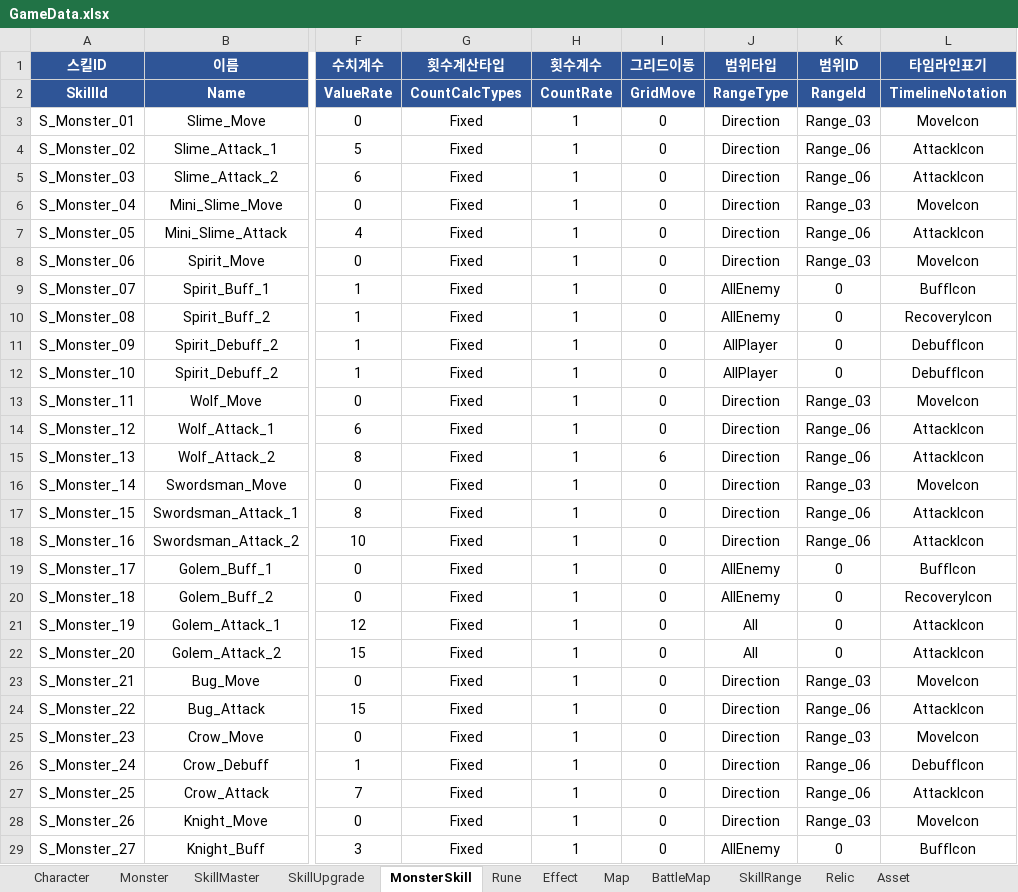
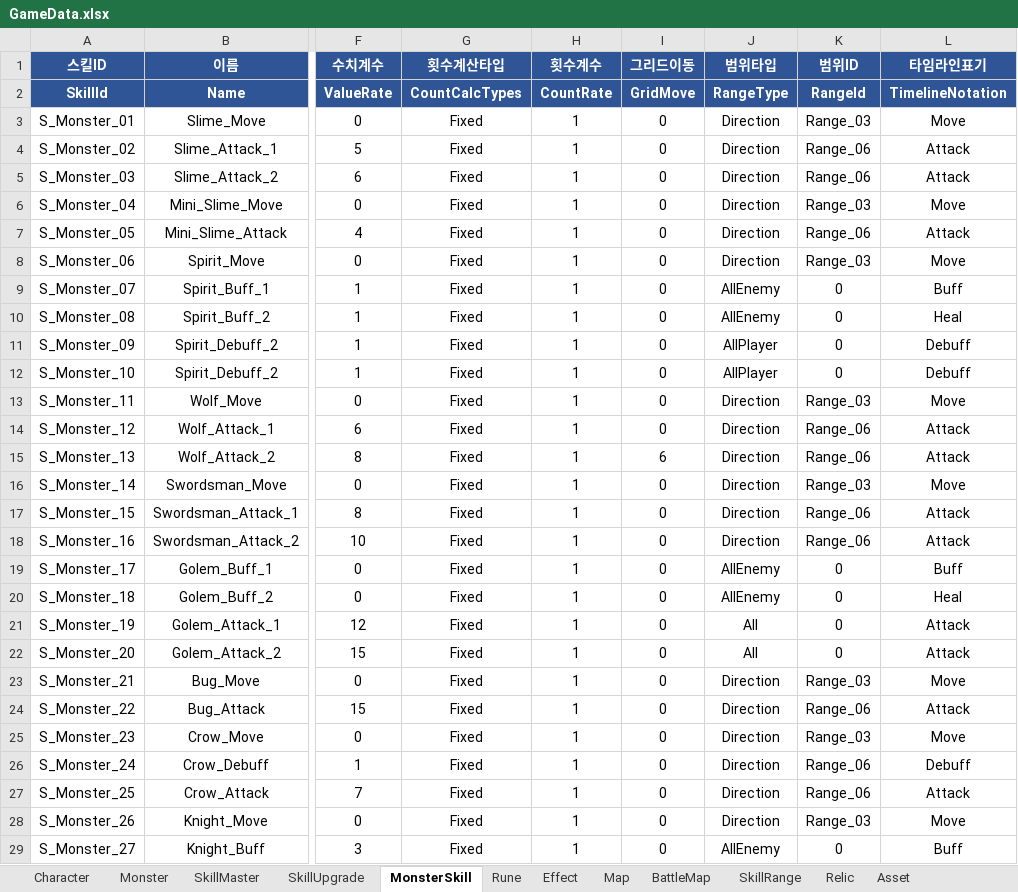
Before and after one commit to BIRANG22/RELIC, an Excel workbook: Assets/ExcelSource/GameData.xlsx, sheet MonsterSkill, drawn as a sheet; only a part is shown, gaps mark what is left out; values as stored, in another font and other column widths than the file's, no borders; the diff covers the shown part only; the diff names each change by its address in the sheet, - before the commit and + after, or states it on an @@ line.

```diff
--- a/Assets/ExcelSource/GameData.xlsx (sheet MonsterSkill)
+++ b/Assets/ExcelSource/GameData.xlsx (sheet MonsterSkill)
-L3 (타임라인표기): MoveIcon
+L3 (타임라인표기): Move
-L4:L5 (타임라인표기): AttackIcon
+L4:L5 (타임라인표기): Attack
-L6 (타임라인표기): MoveIcon
+L6 (타임라인표기): Move
-L7 (타임라인표기): AttackIcon
+L7 (타임라인표기): Attack
-L8 (타임라인표기): MoveIcon
+L8 (타임라인표기): Move
-L9 (타임라인표기): BuffIcon
+L9 (타임라인표기): Buff
-L10 (타임라인표기): RecoveryIcon
+L10 (타임라인표기): Heal
-L11:L12 (타임라인표기): DebuffIcon
+L11:L12 (타임라인표기): Debuff
-L13 (타임라인표기): MoveIcon
+L13 (타임라인표기): Move
-L14:L15 (타임라인표기): AttackIcon
+L14:L15 (타임라인표기): Attack
-L16 (타임라인표기): MoveIcon
+L16 (타임라인표기): Move
-L17:L18 (타임라인표기): AttackIcon
+L17:L18 (타임라인표기): Attack
-L19 (타임라인표기): BuffIcon
+L19 (타임라인표기): Buff
-L20 (타임라인표기): RecoveryIcon
+L20 (타임라인표기): Heal
-L21:L22 (타임라인표기): AttackIcon
+L21:L22 (타임라인표기): Attack
-L23 (타임라인표기): MoveIcon
+L23 (타임라인표기): Move
-L24 (타임라인표기): AttackIcon
+L24 (타임라인표기): Attack
-L25 (타임라인표기): MoveIcon
+L25 (타임라인표기): Move
-L26 (타임라인표기): DebuffIcon
+L26 (타임라인표기): Debuff
-L27 (타임라인표기): AttackIcon
+L27 (타임라인표기): Attack
-L28 (타임라인표기): MoveIcon
+L28 (타임라인표기): Move
-L29 (타임라인표기): BuffIcon
+L29 (타임라인표기): Buff
```
Also changed, not shown: 18 edited cells elsewhere in this sheet, sheet SkillMaster, 58 other files.
